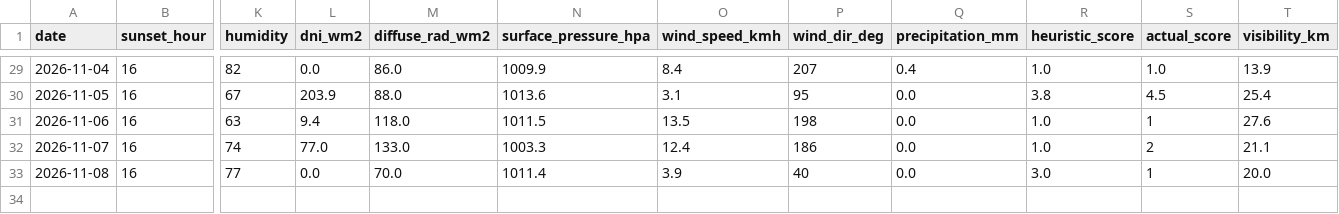
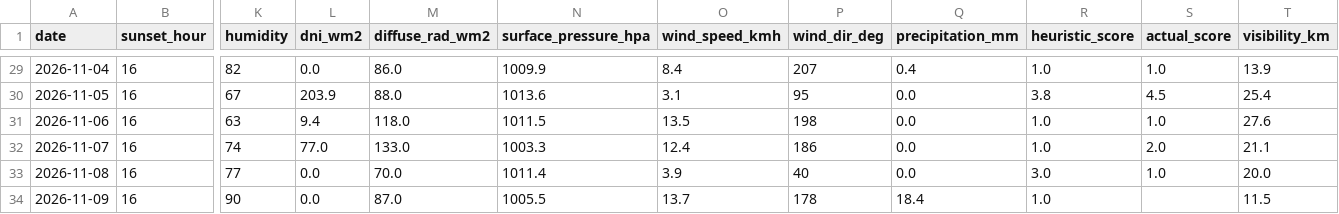
Before and after one commit to luke-gant/Sun-set-trainer, a CSV file: data/sunset_history.csv, drawn as a sheet; only a part is shown, gaps mark what is left out; rows hold the shown columns only; the diff names each change by its address in the sheet, - before the commit and + after, or states it on an @@ line.

```diff
--- a/data/sunset_history.csv
+++ b/data/sunset_history.csv
-S31 (actual_score): 1
+S31 (actual_score): 1.0
-S32 (actual_score): 2
+S32 (actual_score): 2.0
-S33 (actual_score): 1
+S33 (actual_score): 1.0
+row 34: 2026-11-09 | 16 | 90 | 0.0 | 87.0 | 1005.5 | 13.7 | 178 | 18.4 | 1.0 |  | 11.5
```
